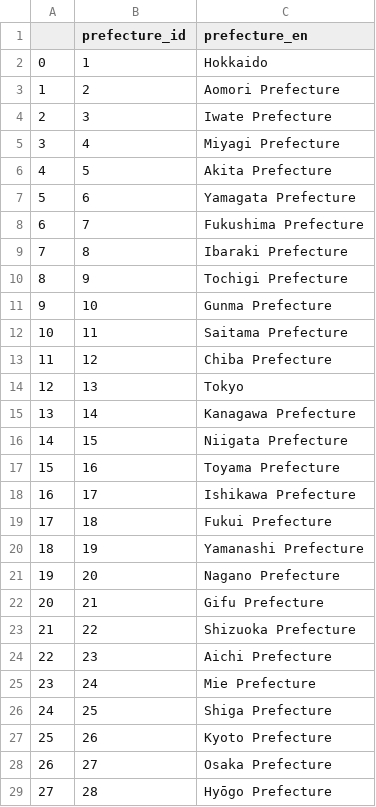
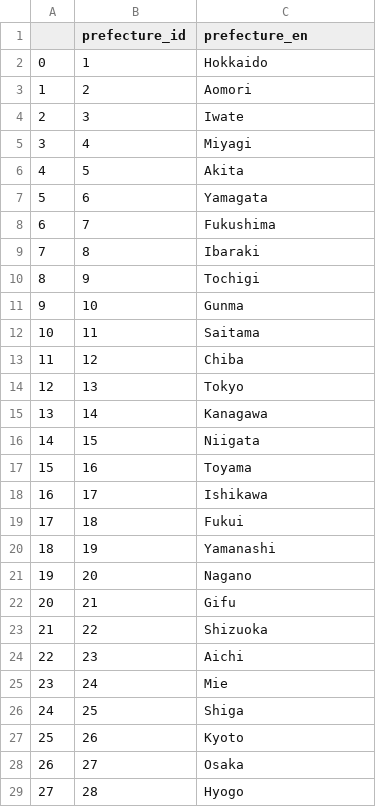
Before and after one commit to Dizzybelle/Project-3, a CSV file: data/prefecture_clean_rename.csv, drawn as a sheet; only a part is shown; the diff covers the shown part only.

```diff
--- a/data/prefecture_clean_rename.csv
+++ b/data/prefecture_clean_rename.csv
@@ -2,28 +2,28 @@
 0,1,Hokkaido
-1,2,Aomori Prefecture
-2,3,Iwate Prefecture
-3,4,Miyagi Prefecture
-4,5,Akita Prefecture
-5,6,Yamagata Prefecture
-6,7,Fukushima Prefecture
-7,8,Ibaraki Prefecture
-8,9,Tochigi Prefecture
-9,10,Gunma Prefecture
-10,11,Saitama Prefecture
-11,12,Chiba Prefecture
+1,2,Aomori
+2,3,Iwate
+3,4,Miyagi
+4,5,Akita
+5,6,Yamagata
+6,7,Fukushima
+7,8,Ibaraki
+8,9,Tochigi
+9,10,Gunma
+10,11,Saitama
+11,12,Chiba
 12,13,Tokyo
-13,14,Kanagawa Prefecture
-14,15,Niigata Prefecture
-15,16,Toyama Prefecture
-16,17,Ishikawa Prefecture
-17,18,Fukui Prefecture
-18,19,Yamanashi Prefecture
-19,20,Nagano Prefecture
-20,21,Gifu Prefecture
-21,22,Shizuoka Prefecture
-22,23,Aichi Prefecture
-23,24,Mie Prefecture
-24,25,Shiga Prefecture
-25,26,Kyoto Prefecture
-26,27,Osaka Prefecture
-27,28,Hyōgo Prefecture
+13,14,Kanagawa
+14,15,Niigata
+15,16,Toyama
+16,17,Ishikawa
+17,18,Fukui
+18,19,Yamanashi
+19,20,Nagano
+20,21,Gifu
+21,22,Shizuoka
+22,23,Aichi
+23,24,Mie
+24,25,Shiga
+25,26,Kyoto
+26,27,Osaka
+27,28,Hyogo
```
Also changed, not shown: 19 edited cells elsewhere in this file, data/cities_clean.csv, data/pref_lat_long.csv, 2 other files.
